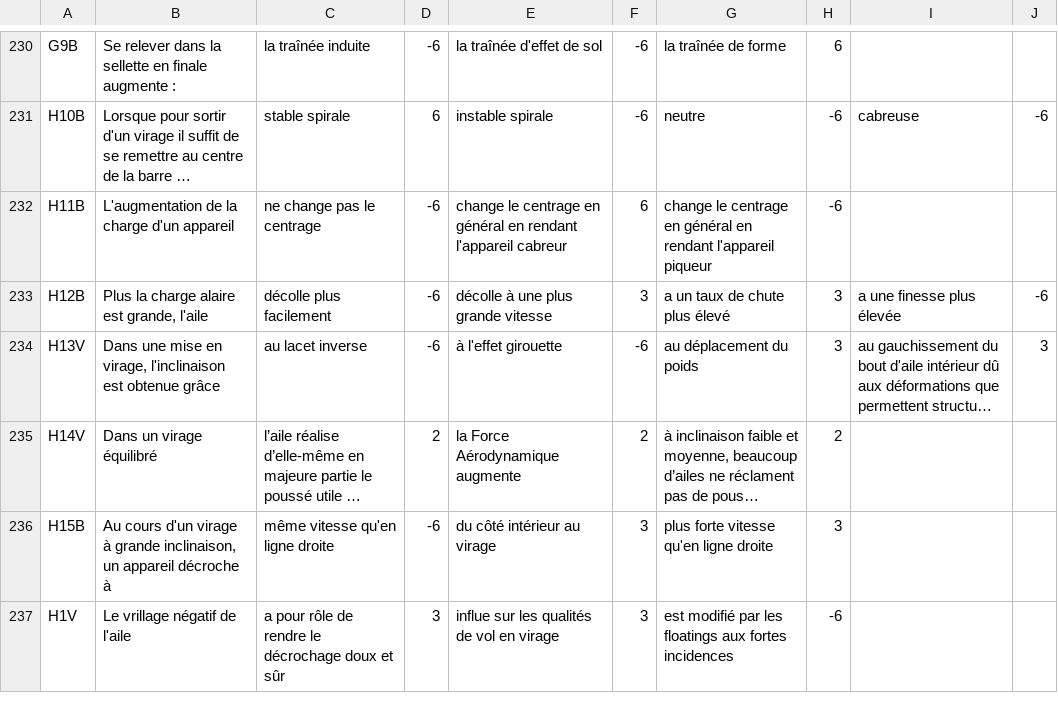
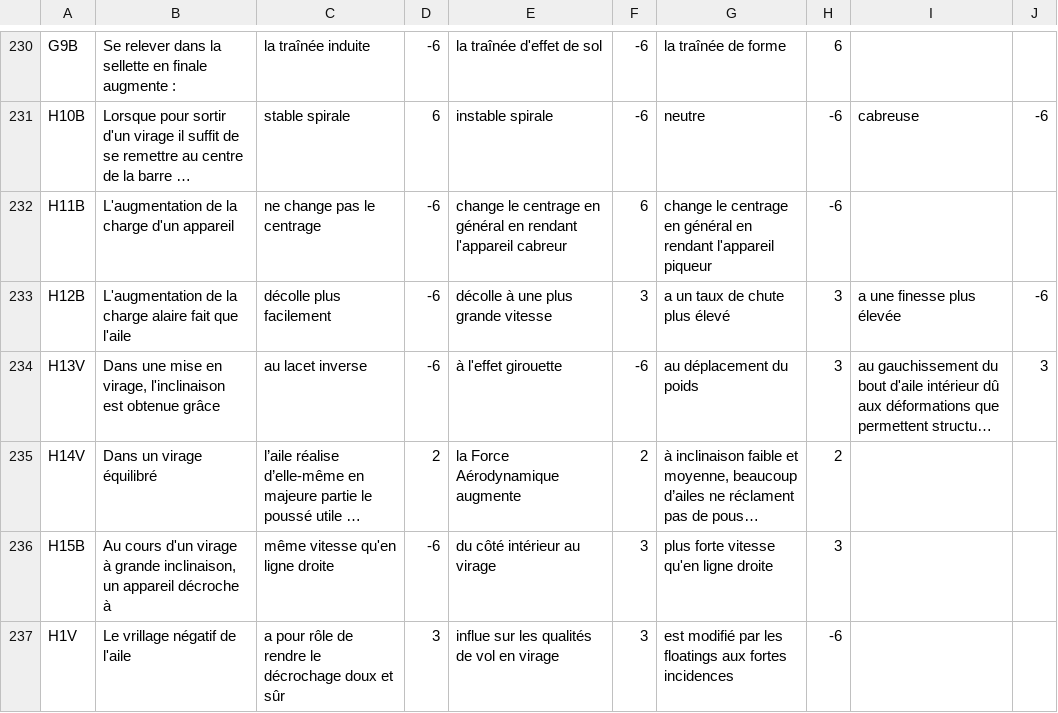
Before and after one commit to jruffet/qcmffvl, a CSV file: data/csv/qcm_ffvl.csv, drawn as a sheet; only a part is shown, gaps mark what is left out; long unchanged cells end in …; the diff names each change by its address in the sheet, - before the commit and + after, or states it on an @@ line.

Commit message:
correct incorrect meaning

```diff
--- a/data/csv/qcm_ffvl.csv
+++ b/data/csv/qcm_ffvl.csv
-B233: Plus la charge alaire est grande, l'aile
+B233: L'augmentation de la charge alaire fait que l'aile
```
